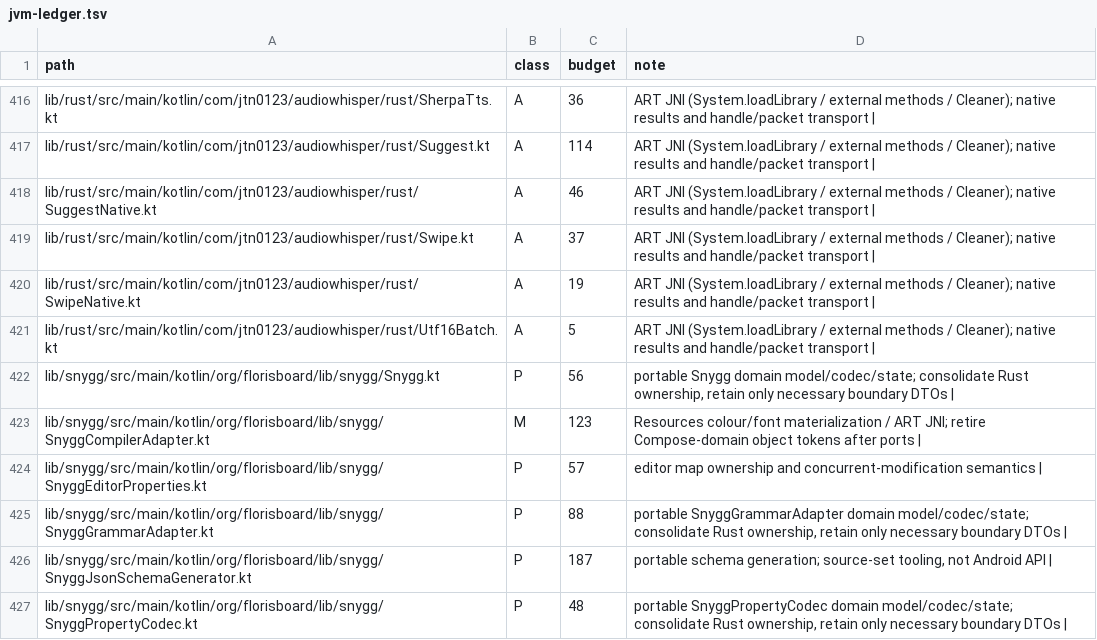
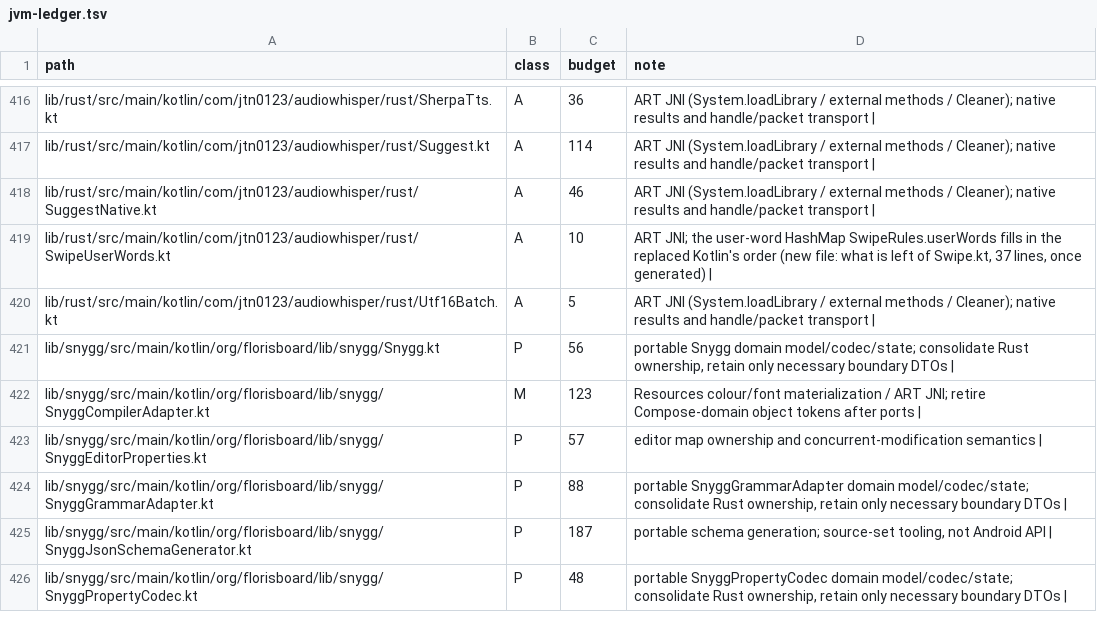
Before and after one commit to jtn0123/AudioWhisper-Keyboard, a TSV file: docs/jvm-ledger.tsv, drawn as a sheet; only a part is shown, gaps mark what is left out.

```diff
--- a/docs/jvm-ledger.tsv
+++ b/docs/jvm-ledger.tsv
@@ -418,4 +418,3 @@ lib/rust/src/main/kotlin/com/jtn0123/audiowhisper/rust/Suggest.kt	A	114	ART JNI
 lib/rust/src/main/kotlin/com/jtn0123/audiowhisper/rust/SuggestNative.kt	A	46	ART JNI (System.loadLibrary / external methods / Cleaner); native results and handle/packet transport |
-lib/rust/src/main/kotlin/com/jtn0123/audiowhisper/rust/Swipe.kt	A	37	ART JNI (System.loadLibrary / external methods / Cleaner); native results and handle/packet transport |
-lib/rust/src/main/kotlin/com/jtn0123/audiowhisper/rust/SwipeNative.kt	A	19	ART JNI (System.loadLibrary / external methods / Cleaner); native results and handle/packet transport |
+lib/rust/src/main/kotlin/com/jtn0123/audiowhisper/rust/SwipeUserWords.kt	A	10	ART JNI; the user-word HashMap SwipeRules.userWords fills in the replaced Kotlin's order (new file: what is left of Swipe.kt, 37 lines, once generated) |
 lib/rust/src/main/kotlin/com/jtn0123/audiowhisper/rust/Utf16Batch.kt	A	5	ART JNI (System.loadLibrary / external methods / Cleaner); native results and handle/packet transport |
```
Also changed, not shown: 10 other files.
